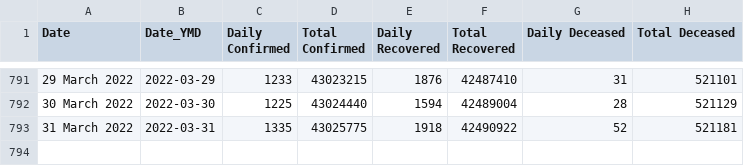
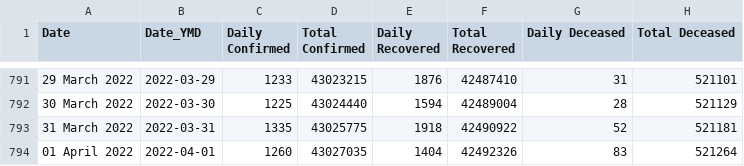
Before and after one commit to incovid19/data, a CSV file: csv/latest/case_time_series.csv, drawn as a sheet; only a part is shown, gaps mark what is left out.

```diff
--- a/csv/latest/case_time_series.csv
+++ b/csv/latest/case_time_series.csv
@@ -793 +793,2 @@ Date,Date_YMD,Daily Confirmed,Total Confirmed,Daily Recovered,Total Recovered,Da
 31 March 2022,2022-03-31,1335,43025775,1918,42490922,52,521181
+01 April 2022,2022-04-01,1260,43027035,1404,42492326,83,521264
```
Also changed, not shown: csv/latest/district_wise.csv, csv/latest/state_wise.csv, 44 other files.
